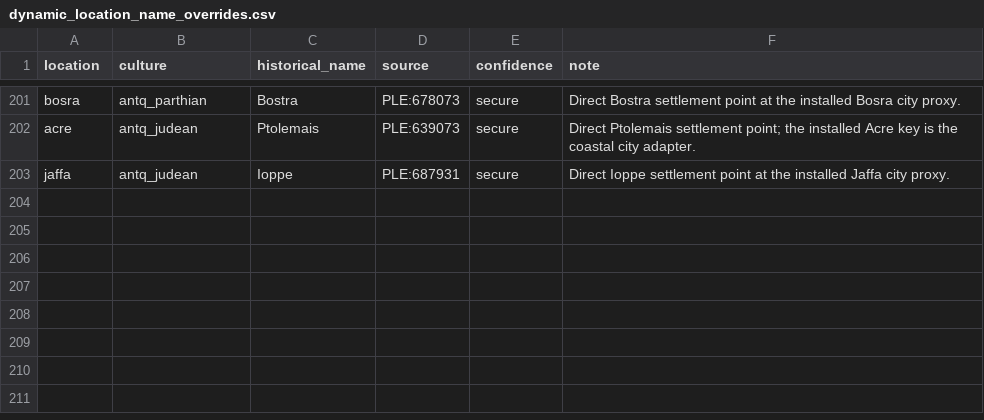
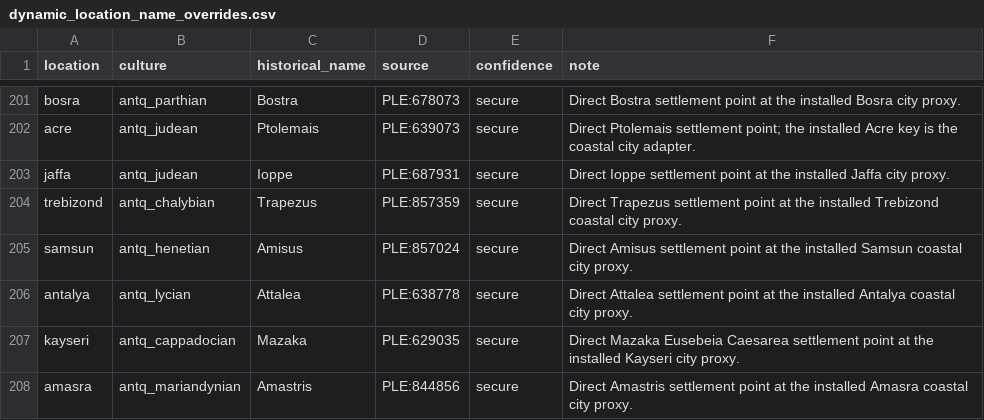
Before and after one commit to Rockydo/antiqvitas, a CSV file: docs/m4/dynamic_location_name_overrides.csv, drawn as a sheet; only a part is shown, gaps mark what is left out.

```diff
--- a/docs/m4/dynamic_location_name_overrides.csv
+++ b/docs/m4/dynamic_location_name_overrides.csv
@@ -203 +203,6 @@ acre,antq_judean,Ptolemais,PLE:639073,secure,Direct Ptolemais settlement point;
 jaffa,antq_judean,Ioppe,PLE:687931,secure,Direct Ioppe settlement point at the installed Jaffa city proxy.
+trebizond,antq_chalybian,Trapezus,PLE:857359,secure,Direct Trapezus settlement point at the installed Trebizond coastal city proxy.
+samsun,antq_henetian,Amisus,PLE:857024,secure,Direct Amisus settlement point at the installed Samsun coastal city proxy.
+antalya,antq_lycian,Attalea,PLE:638778,secure,Direct Attalea settlement point at the installed Antalya coastal city proxy.
+kayseri,antq_cappadocian,Mazaka,PLE:629035,secure,Direct Mazaka Eusebeia Caesarea settlement point at the installed Kayseri city proxy.
+amasra,antq_mariandynian,Amastris,PLE:844856,secure,Direct Amastris settlement point at the installed Amasra coastal city proxy.
```
Also changed, not shown: docs/m4/dynamic_location_names.csv, 14 other files.
